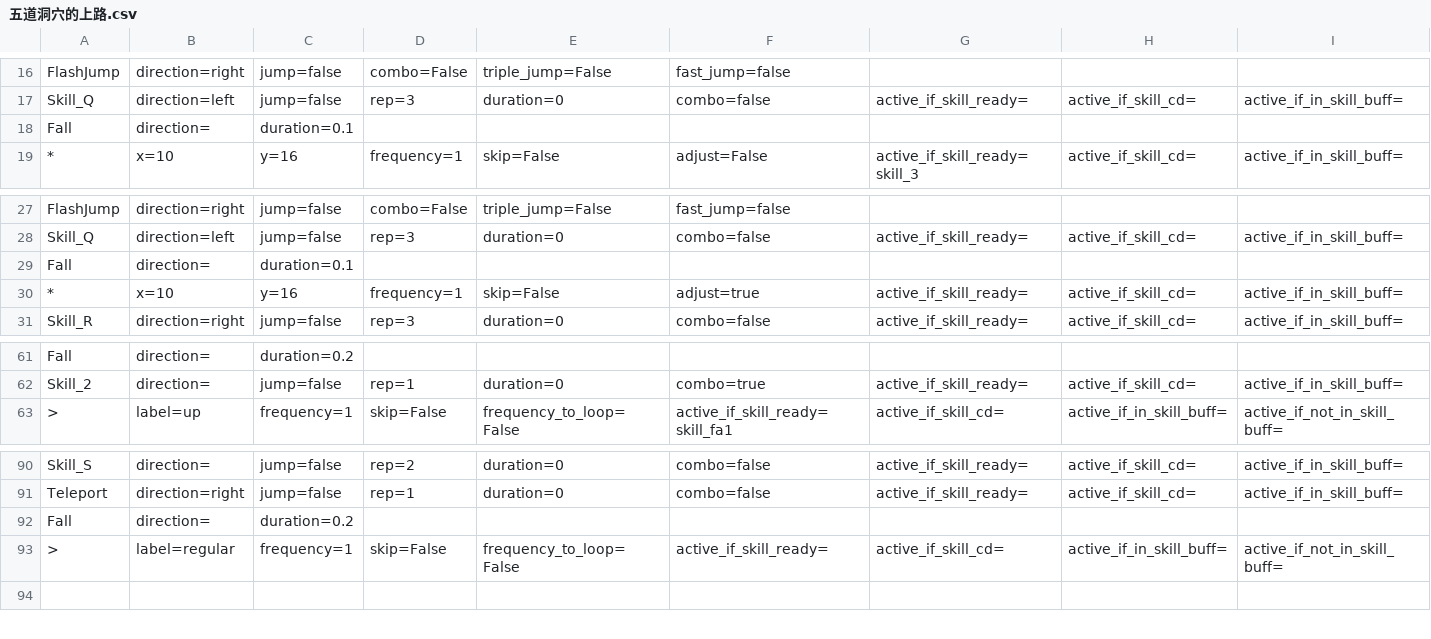
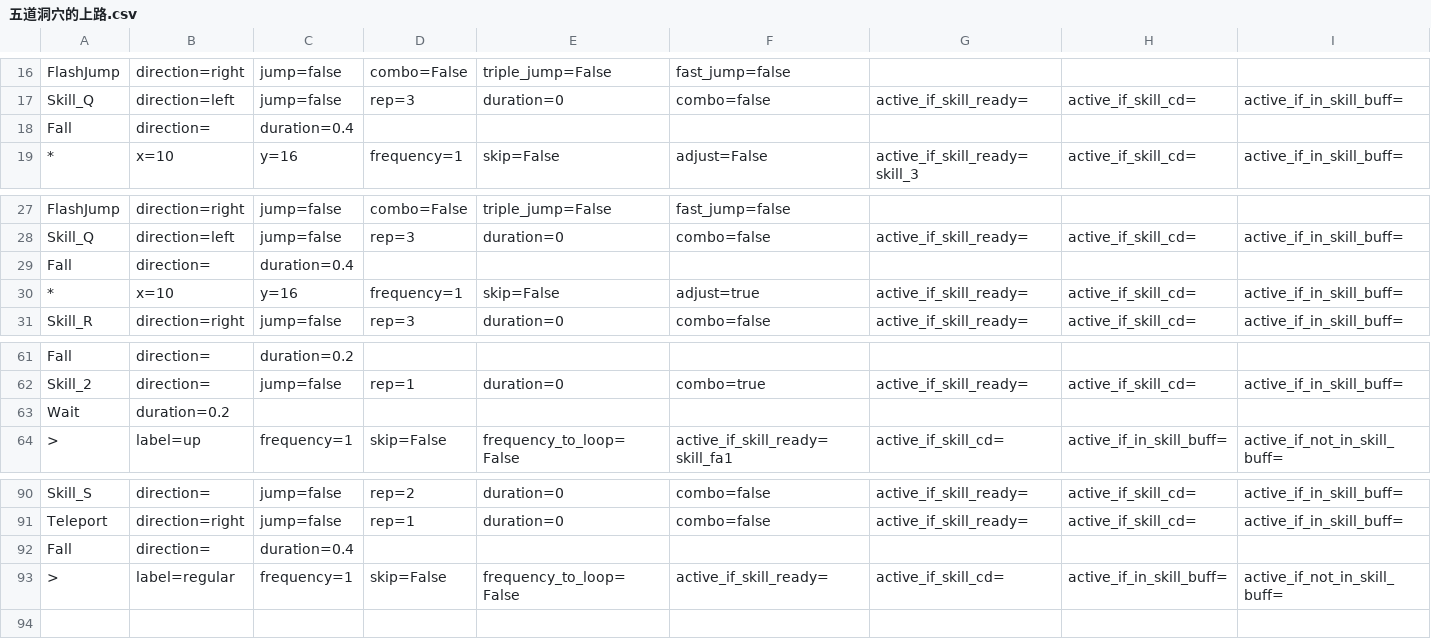
Before and after one commit to wilson0710/auto-maple, a CSV file: new_resources/routines/zero/五道洞穴的上路.csv, drawn as a sheet; only a part is shown, gaps mark what is left out; rows hold the shown columns only; the diff covers the shown part only; the diff names each change by its address in the sheet, - before the commit and + after, or states it on an @@ line.

```diff
--- a/new_resources/routines/zero/五道洞穴的上路.csv
+++ b/new_resources/routines/zero/五道洞穴的上路.csv
-C18: duration=0.1
+C18: duration=0.4
-C29: duration=0.1
+C29: duration=0.4
+row 63: Wait | duration=0.2
-C92: duration=0.2
+C92: duration=0.4
```
Also changed, not shown: 1 added row, 2 removed rows and 8 edited cells elsewhere in this file, 3 other files.
